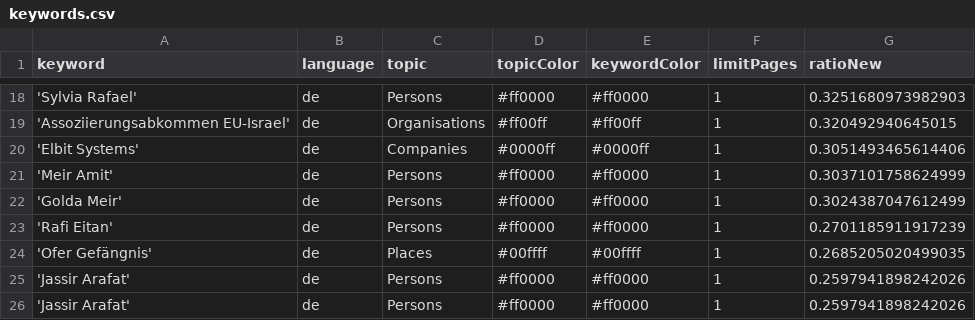
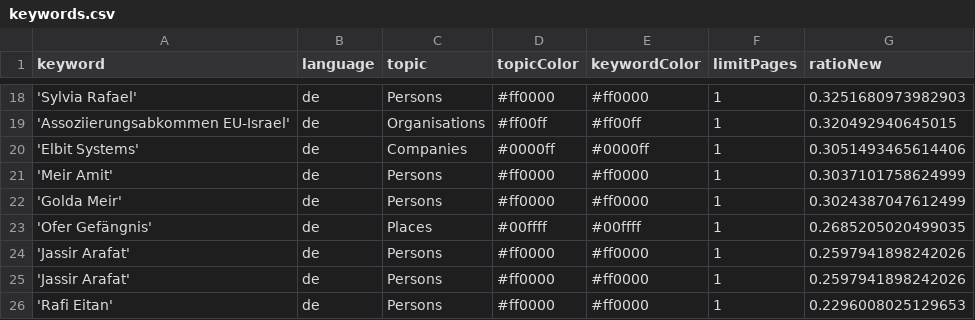
Before and after one commit to claba-news/nakbaIsComing, a CSV file: keywords.csv, drawn as a sheet; only a part is shown, gaps mark what is left out.

Commit message:
Commit from GitHub Actions (harvest:0.0)

```diff
--- a/keywords.csv
+++ b/keywords.csv
@@ -22,3 +22,2 @@ keyword,language,topic,topicColor,keywordColor,limitPages,ratioNew
 'Golda Meir',de,Persons,#ff0000,#ff0000,1,0.3024387047612499
-'Rafi Eitan',de,Persons,#ff0000,#ff0000,1,0.2701185911917239
 'Ofer Gefängnis',de,Places,#00ffff,#00ffff,1,0.2685205020499035
@@ -26 +25,2 @@ keyword,language,topic,topicColor,keywordColor,limitPages,ratioNew
 'Jassir Arafat',de,Persons,#ff0000,#ff0000,1,0.2597941898242026
+'Rafi Eitan',de,Persons,#ff0000,#ff0000,1,0.2296008025129653
```
